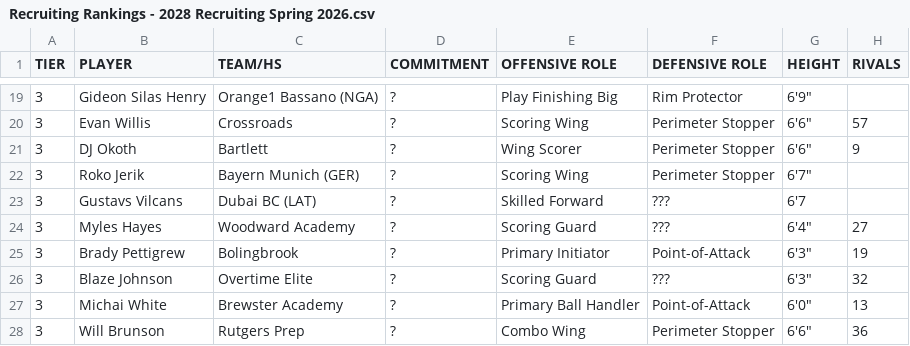
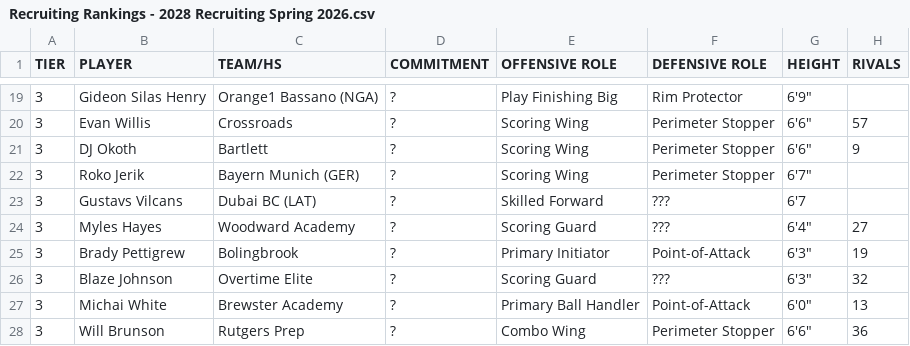
Before and after one commit to logeby2/logeby2.github.io, a CSV file: Recruiting-Rankings/Recruiting Rankings - 2028 Recruiting Spring 2026.csv, drawn as a sheet; only a part is shown, gaps mark what is left out; the diff names each change by its address in the sheet, - before the commit and + after, or states it on an @@ line.

```diff
--- a/Recruiting-Rankings/Recruiting Rankings - 2028 Recruiting Spring 2026.csv
+++ b/Recruiting-Rankings/Recruiting Rankings - 2028 Recruiting Spring 2026.csv
-E21 (OFFENSIVE ROLE): Wing Scorer
+E21 (OFFENSIVE ROLE): Scoring Wing
```
Also changed, not shown: Recruiting-Rankings/Recruiting Rankings - 2026 Recruiting Spring 2026.csv, 5 other files.
